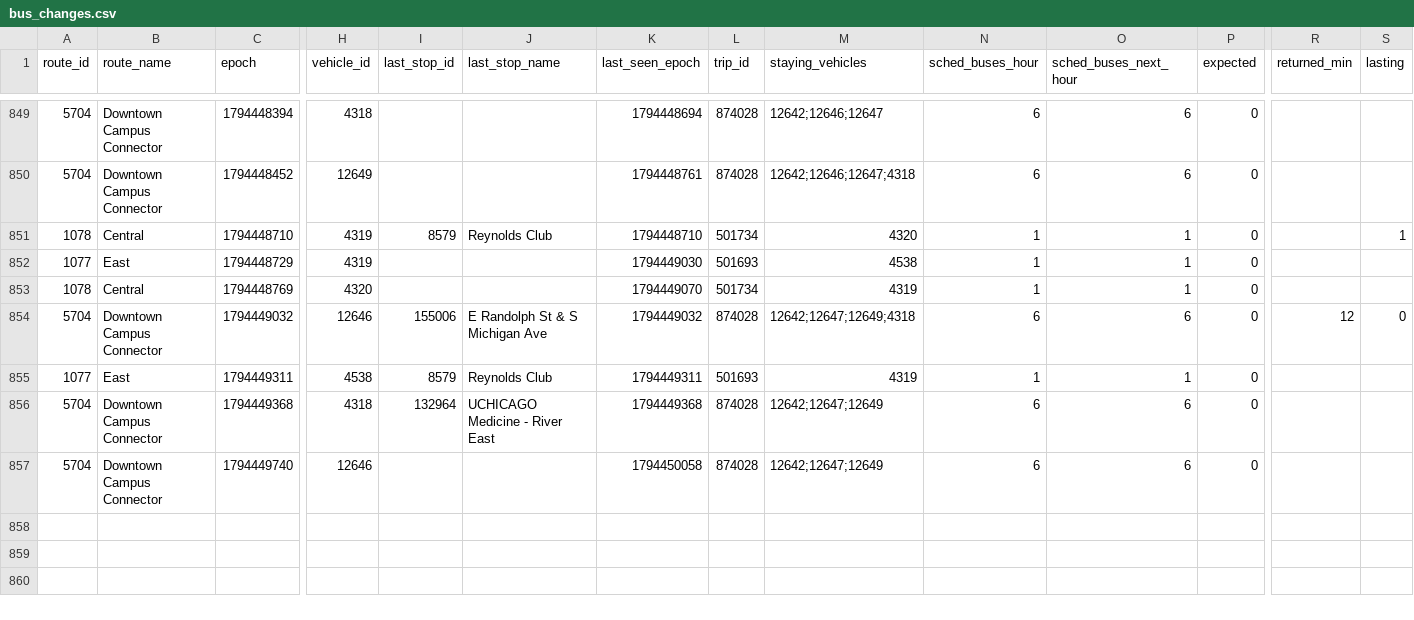
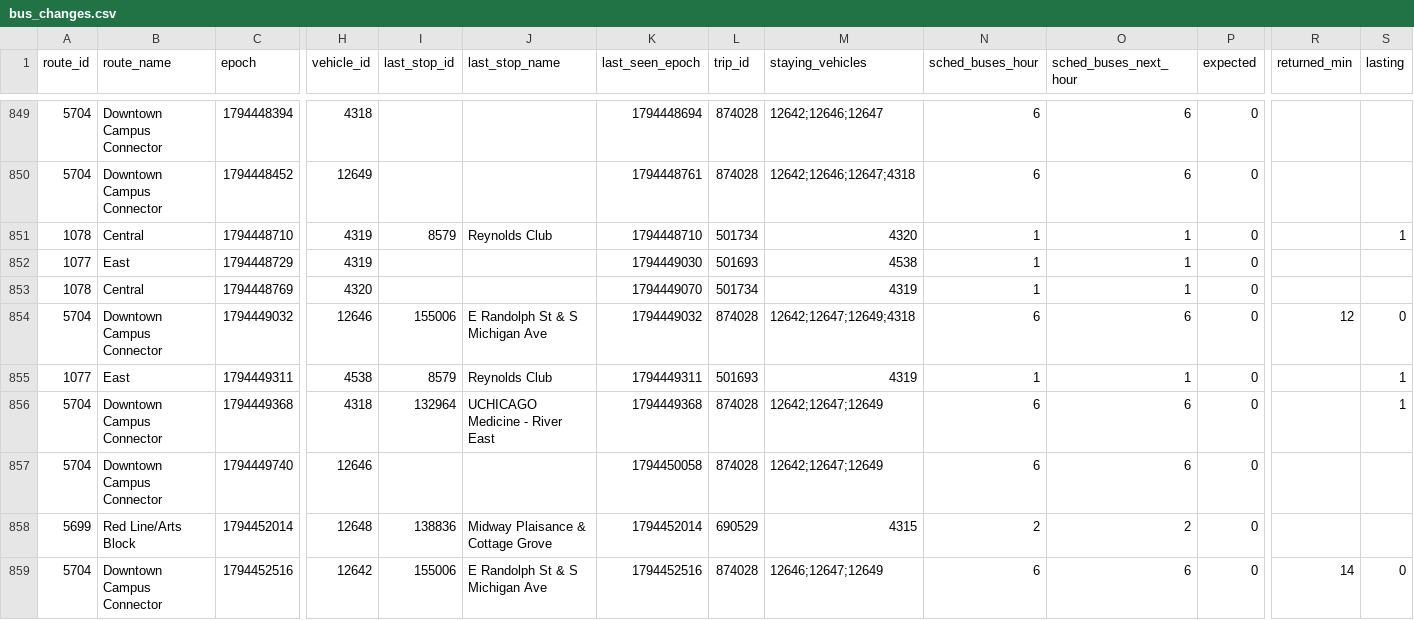
Before and after one commit to blobberus/straight-bussing, a CSV file: data/ground_truth/bus_changes.csv, drawn as a sheet; only a part is shown, gaps mark what is left out; rows hold the shown columns only; the diff names each change by its address in the sheet, - before the commit and + after, or states it on an @@ line.

```diff
--- a/data/ground_truth/bus_changes.csv
+++ b/data/ground_truth/bus_changes.csv
-S855:S856 (lasting): (empty)
+S855:S856 (lasting): 1
+row 858: 5699 | Red Line/Arts Block | 1794452014 | 12648 | 138836 | Midway Plaisance & Cottage Grove | 1794452014 | 690529 | 4315 | 2 | 2 | 0
+row 859: 5704 | Downtown Campus Connector | 1794452516 | 12642 | 155006 | E Randolph St & S Michigan Ave | 1794452516 | 874028 | 12646;12647;12649 | 6 | 6 | 0 | 14 | 0
```
Also changed, not shown: data/ground_truth/alerts.csv, data/ground_truth/gtfs_versions.csv, 3 other files.
